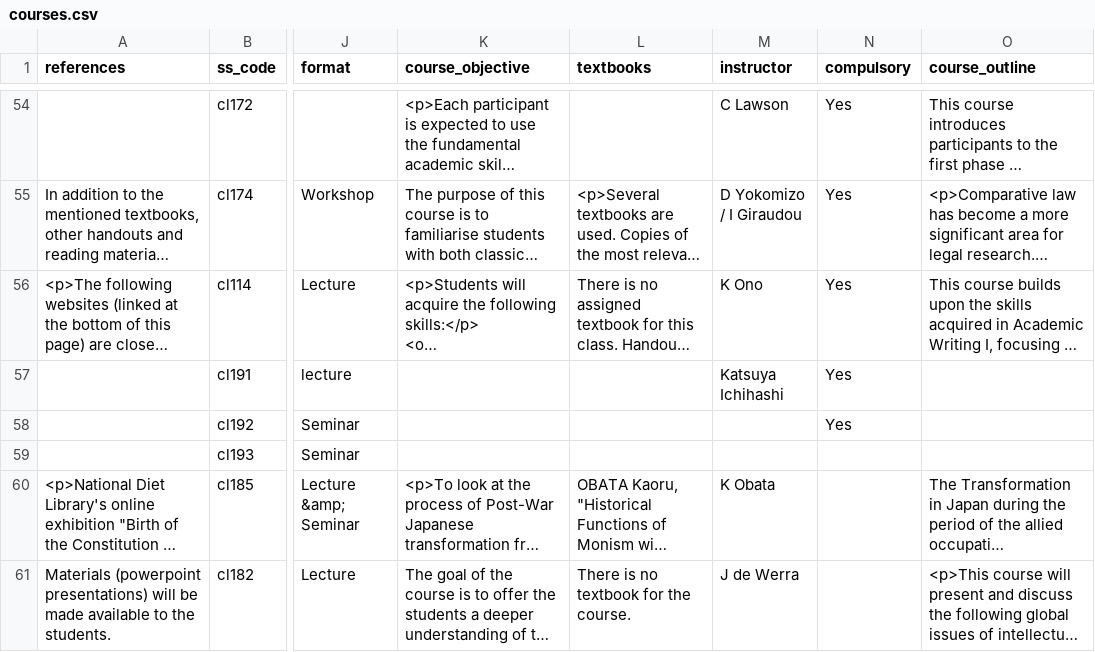
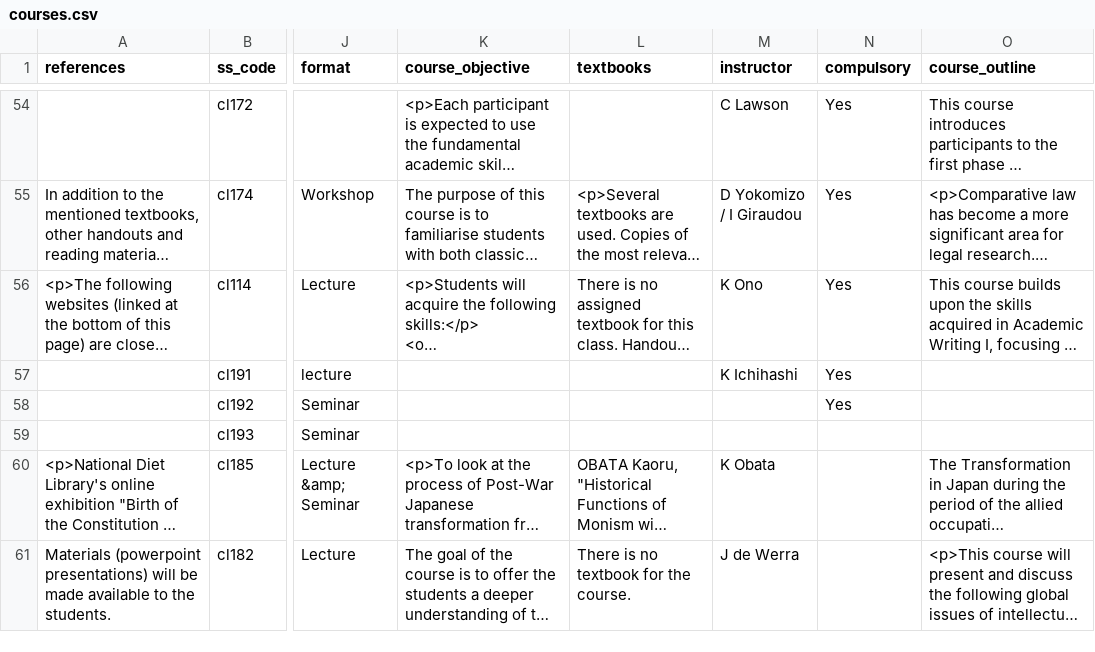
Before and after one commit to jwhitneyjp/gsl-en, a CSV file: src/docroot/csv/courses.csv, drawn as a sheet; only a part is shown, gaps mark what is left out; long unchanged cells end in …; the diff names each change by its address in the sheet, - before the commit and + after, or states it on an @@ line.

Commit message:
Another tweak to course information

```diff
--- a/src/docroot/csv/courses.csv
+++ b/src/docroot/csv/courses.csv
-M57 (instructor): Katsuya Ichihashi
+M57 (instructor): K Ichihashi
```
Also changed, not shown: 1 other file.
